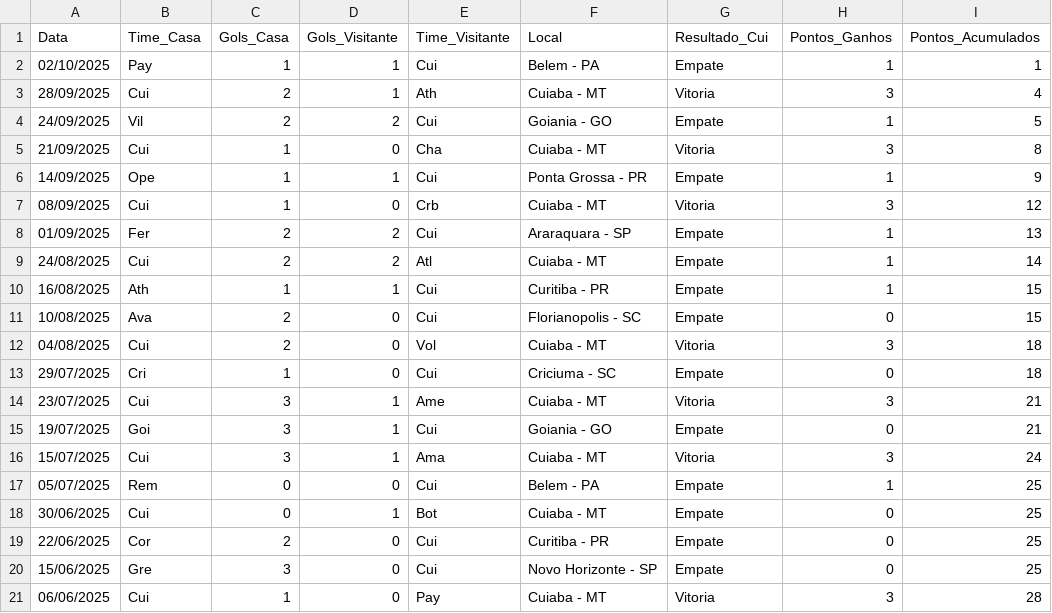
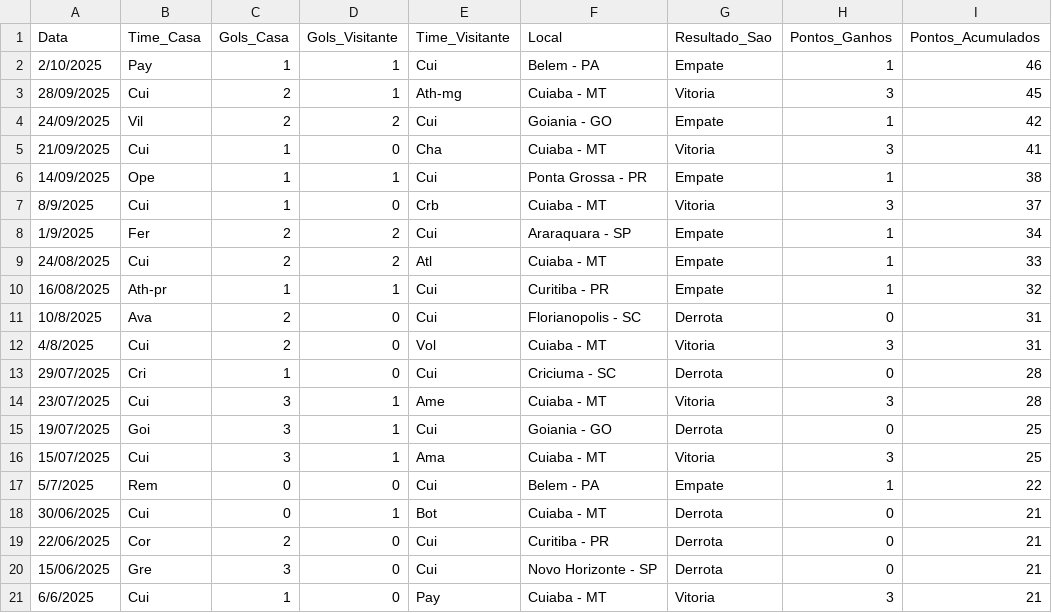
Before and after one commit to dacostaEF/loteca-inteligente, a CSV file: backend/models/Jogos/cuiaba/jogos.csv, drawn as a sheet; only a part is shown; the diff covers the shown part only.

Commit message:
atualizando banco de dadso dos clubes e seus jogos e correçoes realizadas pa limpeza

```diff
--- a/backend/models/Jogos/cuiaba/jogos.csv
+++ b/backend/models/Jogos/cuiaba/jogos.csv
@@ -1,21 +1,21 @@
-Data,Time_Casa,Gols_Casa,Gols_Visitante,Time_Visitante,Local,Resultado_Cui,Pontos_Ganhos,Pontos_Acumulados
-02/10/2025,Pay,1,1,Cui,Belem - PA,Empate,1,1
-28/09/2025,Cui,2,1,Ath,Cuiaba - MT,Vitoria,3,4
-24/09/2025,Vil,2,2,Cui,Goiania - GO,Empate,1,5
-21/09/2025,Cui,1,0,Cha,Cuiaba - MT,Vitoria,3,8
-14/09/2025,Ope,1,1,Cui,Ponta Grossa - PR,Empate,1,9
-08/09/2025,Cui,1,0,Crb,Cuiaba - MT,Vitoria,3,12
-01/09/2025,Fer,2,2,Cui,Araraquara - SP,Empate,1,13
-24/08/2025,Cui,2,2,Atl,Cuiaba - MT,Empate,1,14
-16/08/2025,Ath,1,1,Cui,Curitiba - PR,Empate,1,15
-10/08/2025,Ava,2,0,Cui,Florianopolis - SC,Empate,0,15
-04/08/2025,Cui,2,0,Vol,Cuiaba - MT,Vitoria,3,18
-29/07/2025,Cri,1,0,Cui,Criciuma - SC,Empate,0,18
-23/07/2025,Cui,3,1,Ame,Cuiaba - MT,Vitoria,3,21
-19/07/2025,Goi,3,1,Cui,Goiania - GO,Empate,0,21
-15/07/2025,Cui,3,1,Ama,Cuiaba - MT,Vitoria,3,24
-05/07/2025,Rem,0,0,Cui,Belem - PA,Empate,1,25
-30/06/2025,Cui,0,1,Bot,Cuiaba - MT,Empate,0,25
-22/06/2025,Cor,2,0,Cui,Curitiba - PR,Empate,0,25
-15/06/2025,Gre,3,0,Cui,Novo Horizonte - SP,Empate,0,25
-06/06/2025,Cui,1,0,Pay,Cuiaba - MT,Vitoria,3,28
+Data,Time_Casa,Gols_Casa,Gols_Visitante,Time_Visitante,Local,Resultado_Sao,Pontos_Ganhos,Pontos_Acumulados
+2/10/2025,Pay,1,1,Cui,Belem - PA,Empate,1,46
+28/09/2025,Cui,2,1,Ath-mg,Cuiaba - MT,Vitoria,3,45
+24/09/2025,Vil,2,2,Cui,Goiania - GO,Empate,1,42
+21/09/2025,Cui,1,0,Cha,Cuiaba - MT,Vitoria,3,41
+14/09/2025,Ope,1,1,Cui,Ponta Grossa - PR,Empate,1,38
+8/9/2025,Cui,1,0,Crb,Cuiaba - MT,Vitoria,3,37
+1/9/2025,Fer,2,2,Cui,Araraquara - SP,Empate,1,34
+24/08/2025,Cui,2,2,Atl,Cuiaba - MT,Empate,1,33
+16/08/2025,Ath-pr,1,1,Cui,Curitiba - PR,Empate,1,32
+10/8/2025,Ava,2,0,Cui,Florianopolis - SC,Derrota,0,31
+4/8/2025,Cui,2,0,Vol,Cuiaba - MT,Vitoria,3,31
+29/07/2025,Cri,1,0,Cui,Criciuma - SC,Derrota,0,28
+23/07/2025,Cui,3,1,Ame,Cuiaba - MT,Vitoria,3,28
+19/07/2025,Goi,3,1,Cui,Goiania - GO,Derrota,0,25
+15/07/2025,Cui,3,1,Ama,Cuiaba - MT,Vitoria,3,25
+5/7/2025,Rem,0,0,Cui,Belem - PA,Empate,1,22
+30/06/2025,Cui,0,1,Bot,Cuiaba - MT,Derrota,0,21
+22/06/2025,Cor,2,0,Cui,Curitiba - PR,Derrota,0,21
+15/06/2025,Gre,3,0,Cui,Novo Horizonte - SP,Derrota,0,21
+6/6/2025,Cui,1,0,Pay,Cuiaba - MT,Vitoria,3,21
```
Also changed, not shown: 18 edited cells elsewhere in this file, backend/models/Jogos/athletico-pr/jogos.csv, backend/models/Jogos/operario-pr/jogos.csv, 9 other files.
